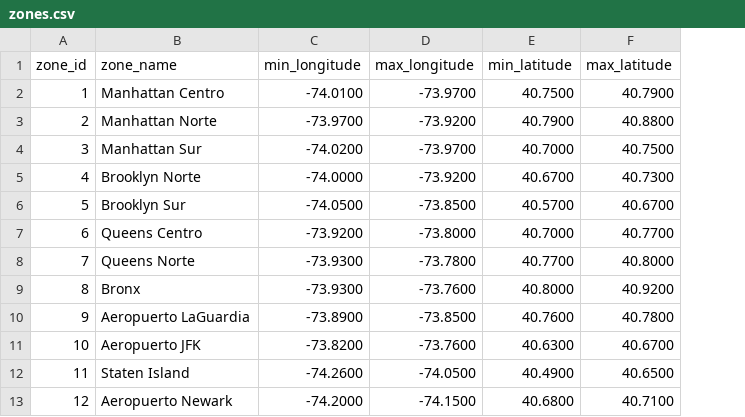
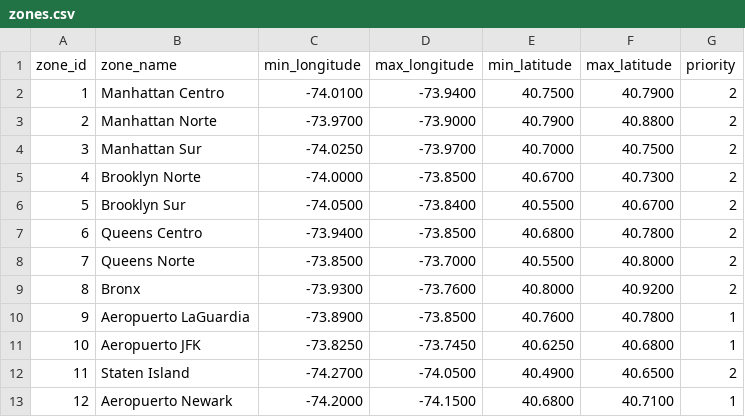
Before and after one commit to Deyvs12/Big-Data-Final-Project, a CSV file: data/zones.csv, drawn as a sheet; the diff names each change by its address in the sheet, - before the commit and + after, or states it on an @@ line.

```diff
--- a/data/zones.csv
+++ b/data/zones.csv
+column G (priority), rows 2-13: 2 | 2 | 2 | 2 | 2 | 2 | 2 | 2 | 1 | 1 | 2 | 1
-D2 (max_longitude): -73.9700
+D2 (max_longitude): -73.9400
-D3 (max_longitude): -73.9200
+D3 (max_longitude): -73.9000
-C4 (min_longitude): -74.0200
+C4 (min_longitude): -74.0250
-D5 (max_longitude): -73.9200
+D5 (max_longitude): -73.8500
-D6 (max_longitude): -73.8500
+D6 (max_longitude): -73.8400
-E6 (min_latitude): 40.5700
+E6 (min_latitude): 40.5500
-C7 (min_longitude): -73.9200
+C7 (min_longitude): -73.9400
-D7 (max_longitude): -73.8000
+D7 (max_longitude): -73.8500
-E7 (min_latitude): 40.7000
+E7 (min_latitude): 40.6800
-F7 (max_latitude): 40.7700
+F7 (max_latitude): 40.7800
-C8 (min_longitude): -73.9300
+C8 (min_longitude): -73.8500
-D8 (max_longitude): -73.7800
+D8 (max_longitude): -73.7000
-E8 (min_latitude): 40.7700
+E8 (min_latitude): 40.5500
-C11 (min_longitude): -73.8200
+C11 (min_longitude): -73.8250
-D11 (max_longitude): -73.7600
+D11 (max_longitude): -73.7450
-E11 (min_latitude): 40.6300
+E11 (min_latitude): 40.6250
-F11 (max_latitude): 40.6700
+F11 (max_latitude): 40.6800
-C12 (min_longitude): -74.2600
+C12 (min_longitude): -74.2700
```
Also changed, not shown: 6 other files.
